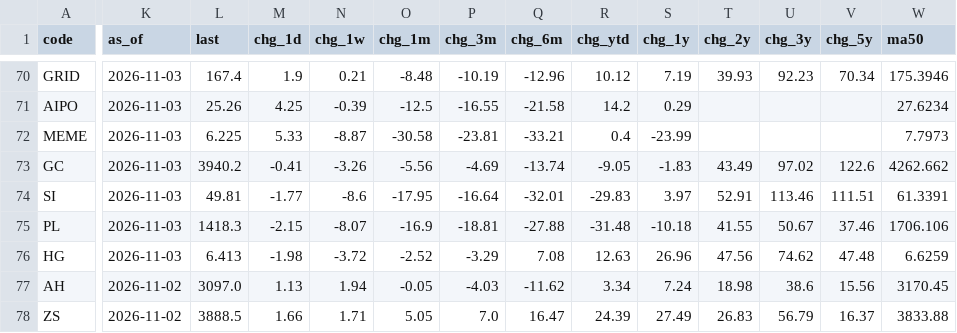
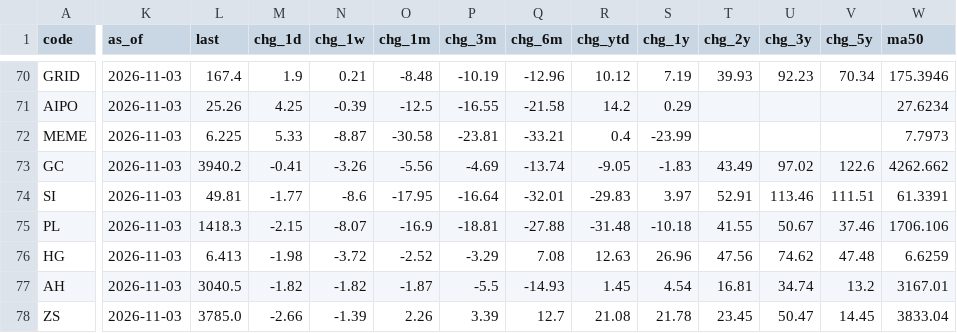
Before and after one commit to EricLiu76/market-dashboard, a CSV file: data/market_snapshot.csv, drawn as a sheet; only a part is shown, gaps mark what is left out; the diff covers the shown part only; the diff names each change by its address in the sheet, - before the commit and + after, or states it on an @@ line.

```diff
--- a/data/market_snapshot.csv
+++ b/data/market_snapshot.csv
-K77:K78 (as_of): 2026-11-02
+K77:K78 (as_of): 2026-11-03
-L77 (last): 3097.0
+L77 (last): 3040.5
-M77 (chg_1d): 1.13
+M77 (chg_1d): -1.82
-N77 (chg_1w): 1.94
+N77 (chg_1w): -1.82
-O77 (chg_1m): -0.05
+O77 (chg_1m): -1.87
-P77 (chg_3m): -4.03
+P77 (chg_3m): -5.5
-Q77 (chg_6m): -11.62
+Q77 (chg_6m): -14.93
-R77 (chg_ytd): 3.34
+R77 (chg_ytd): 1.45
-S77 (chg_1y): 7.24
+S77 (chg_1y): 4.54
-T77 (chg_2y): 18.98
+T77 (chg_2y): 16.81
-U77 (chg_3y): 38.6
+U77 (chg_3y): 34.74
-V77 (chg_5y): 15.56
+V77 (chg_5y): 13.2
-W77 (ma50): 3170.45
+W77 (ma50): 3167.01
-L78 (last): 3888.5
+L78 (last): 3785.0
-M78 (chg_1d): 1.66
+M78 (chg_1d): -2.66
-N78 (chg_1w): 1.71
+N78 (chg_1w): -1.39
-O78 (chg_1m): 5.05
+O78 (chg_1m): 2.26
-P78 (chg_3m): 7.0
+P78 (chg_3m): 3.39
-Q78 (chg_6m): 16.47
+Q78 (chg_6m): 12.7
-R78 (chg_ytd): 24.39
+R78 (chg_ytd): 21.08
-S78 (chg_1y): 27.49
+S78 (chg_1y): 21.78
-T78 (chg_2y): 26.83
+T78 (chg_2y): 23.45
-U78 (chg_3y): 56.79
+U78 (chg_3y): 50.47
-V78 (chg_5y): 16.37
+V78 (chg_5y): 14.45
-W78 (ma50): 3833.88
+W78 (ma50): 3833.04
```
Also changed, not shown: 138 edited cells elsewhere in this file, data/data_status.csv, 1 other file.
